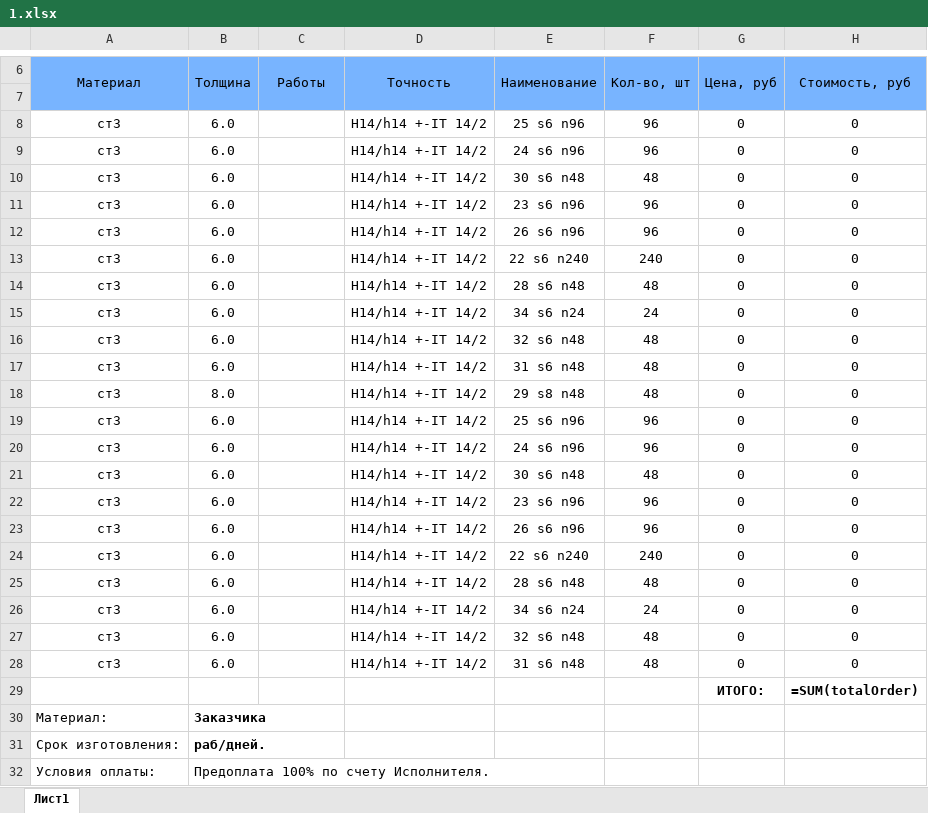
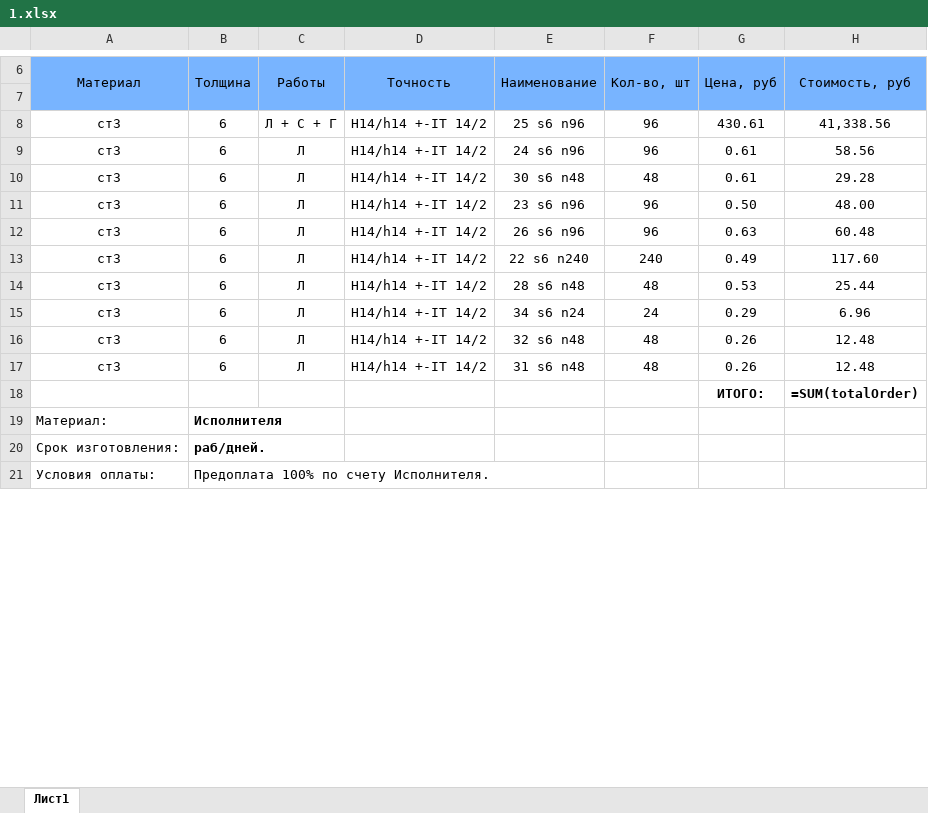
Before and after one commit to Masterlevwin/Metal-Code, an Excel workbook: Images/1.xlsx, sheet Лист1, drawn as a sheet; only a part is shown, gaps mark what is left out; values as stored, in another font and other column widths than the file's, no borders; formulas without a stored value are shown as written; charts and pictures not drawn; removed rows and columns are numbered as before the commit, all else as after; the diff covers the shown part only; the diff names each change by its address in the sheet, - before the commit and + after, or states it on an @@ line.

```diff
--- a/Images/1.xlsx (sheet Лист1)
+++ b/Images/1.xlsx (sheet Лист1)
-B8:B17 (Толщина): 6.0
+B8:B17 (Толщина): 6
-C8 (Работы): (empty)
+C8 (Работы): Л + С + Г
-G8 (Цена, руб): 0
+G8 (Цена, руб): 430.61
-H8 (Стоимость, руб): 0
+H8 (Стоимость, руб): 41,338.56
-C9:C17 (Работы): (empty)
+C9:C17 (Работы): Л
-G9:G10 (Цена, руб): 0
+G9:G10 (Цена, руб): 0.61
-H9 (Стоимость, руб): 0
+H9 (Стоимость, руб): 58.56
-H10 (Стоимость, руб): 0
+H10 (Стоимость, руб): 29.28
-G11 (Цена, руб): 0
+G11 (Цена, руб): 0.50
-H11 (Стоимость, руб): 0
+H11 (Стоимость, руб): 48.00
-G12 (Цена, руб): 0
+G12 (Цена, руб): 0.63
-H12 (Стоимость, руб): 0
+H12 (Стоимость, руб): 60.48
-G13 (Цена, руб): 0
+G13 (Цена, руб): 0.49
-H13 (Стоимость, руб): 0
+H13 (Стоимость, руб): 117.60
-G14 (Цена, руб): 0
+G14 (Цена, руб): 0.53
-H14 (Стоимость, руб): 0
+H14 (Стоимость, руб): 25.44
-G15 (Цена, руб): 0
+G15 (Цена, руб): 0.29
-H15 (Стоимость, руб): 0
+H15 (Стоимость, руб): 6.96
-G16:G17 (Цена, руб): 0
+G16:G17 (Цена, руб): 0.26
-H16:H17 (Стоимость, руб): 0
+H16:H17 (Стоимость, руб): 12.48
-row 18: ст3 | 8.0 |  | H14/h14 +-IT 14/2 | 29 s8 n48 | 48 | 0 | 0
-row 19: ст3 | 6.0 |  | H14/h14 +-IT 14/2 | 25 s6 n96 | 96 | 0 | 0
-row 20: ст3 | 6.0 |  | H14/h14 +-IT 14/2 | 24 s6 n96 | 96 | 0 | 0
-row 21: ст3 | 6.0 |  | H14/h14 +-IT 14/2 | 30 s6 n48 | 48 | 0 | 0
-row 22: ст3 | 6.0 |  | H14/h14 +-IT 14/2 | 23 s6 n96 | 96 | 0 | 0
-row 23: ст3 | 6.0 |  | H14/h14 +-IT 14/2 | 26 s6 n96 | 96 | 0 | 0
-row 24: ст3 | 6.0 |  | H14/h14 +-IT 14/2 | 22 s6 n240 | 240 | 0 | 0
-row 25: ст3 | 6.0 |  | H14/h14 +-IT 14/2 | 28 s6 n48 | 48 | 0 | 0
-row 26: ст3 | 6.0 |  | H14/h14 +-IT 14/2 | 34 s6 n24 | 24 | 0 | 0
-row 27: ст3 | 6.0 |  | H14/h14 +-IT 14/2 | 32 s6 n48 | 48 | 0 | 0
-row 28: ст3 | 6.0 |  | H14/h14 +-IT 14/2 | 31 s6 n48 | 48 | 0 | 0
-B19 (Толщина): Заказчика
+B19 (Толщина): Исполнителя
```
Also changed, not shown: 5 edited cells and merged cells elsewhere in this sheet, hidden cells, Images/2.xlsx, 12 other files.
